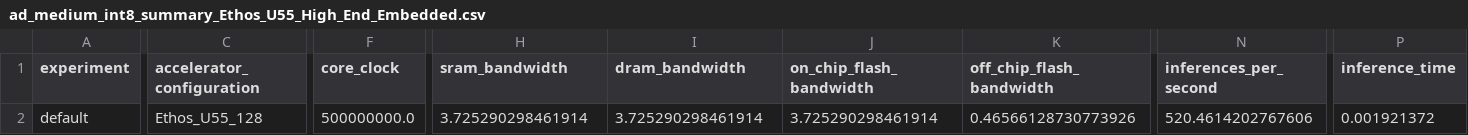
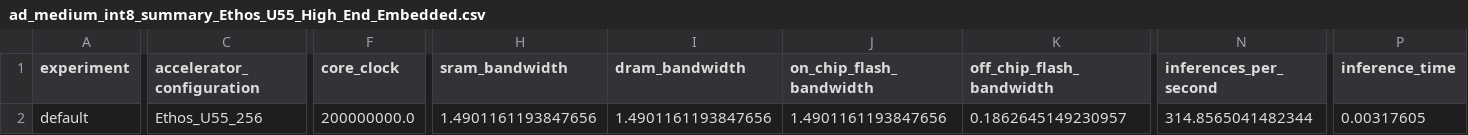
Before and after one commit to wosayttn/ml-embedded-evaluation-kit, a CSV file: resources_downloaded/ad/ad_medium_int8_summary_Ethos_U55_High_End_Embedded.csv, drawn as a sheet; only a part is shown, gaps mark what is left out; the diff covers the shown part only; the diff names each change by its address in the sheet, - before the commit and + after, or states it on an @@ line.

```diff
--- a/resources_downloaded/ad/ad_medium_int8_summary_Ethos_U55_High_End_Embedded.csv
+++ b/resources_downloaded/ad/ad_medium_int8_summary_Ethos_U55_High_End_Embedded.csv
-C2 (accelerator_configuration): Ethos_U55_128
+C2 (accelerator_configuration): Ethos_U55_256
-F2 (core_clock): 500000000.0
+F2 (core_clock): 200000000.0
-H2 (sram_bandwidth): 3.725290298461914
+H2 (sram_bandwidth): 1.4901161193847656
-I2 (dram_bandwidth): 3.725290298461914
+I2 (dram_bandwidth): 1.4901161193847656
-J2 (on_chip_flash_bandwidth): 3.725290298461914
+J2 (on_chip_flash_bandwidth): 1.4901161193847656
-K2 (off_chip_flash_bandwidth): 0.46566128730773926
+K2 (off_chip_flash_bandwidth): 0.1862645149230957
-N2 (inferences_per_second): 520.4614202767606
+N2 (inferences_per_second): 314.8565041482344
-P2 (inference_time): 0.001921372
+P2 (inference_time): 0.00317605
```
Also changed, not shown: 13 edited cells elsewhere in this file, resources_downloaded/kws/kws_micronet_m_summary_Ethos_U55_High_End_Embedded.csv, resources_downloaded/kws_asr/kws_micronet_m_summary_Ethos_U55_High_End_Embedded.csv, 49 other files.
